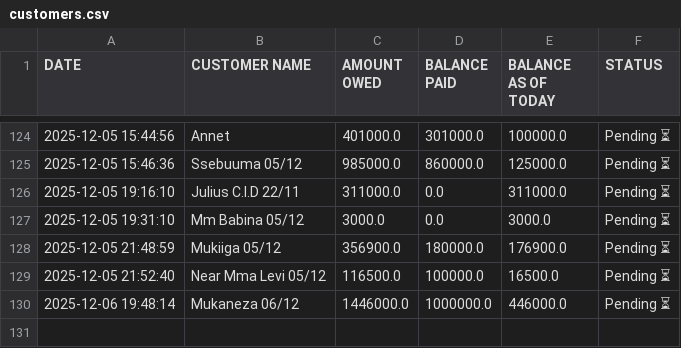
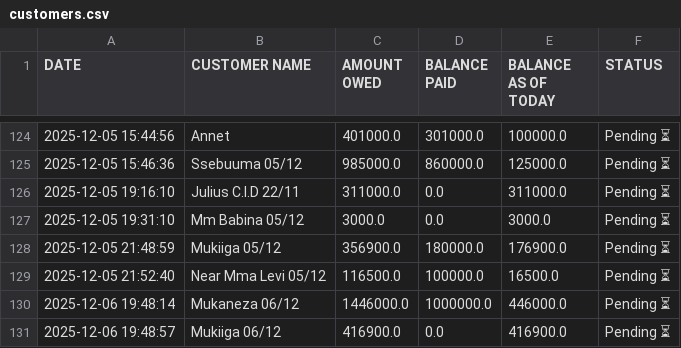
Before and after one commit to peter4652k/debttracker, a CSV file: data/customers.csv, drawn as a sheet; only a part is shown, gaps mark what is left out.

Commit message:
Update customers.csv from Streamlit app

```diff
--- a/data/customers.csv
+++ b/data/customers.csv
@@ -130 +130,2 @@ DATE,CUSTOMER NAME,AMOUNT OWED,BALANCE PAID,BALANCE AS OF TODAY,STATUS
 2025-12-06 19:48:14,Mukaneza 06/12,1446000.0,1000000.0,446000.0,Pending ⏳
+2025-12-06 19:48:57,Mukiiga 06/12,416900.0,0.0,416900.0,Pending ⏳
```
